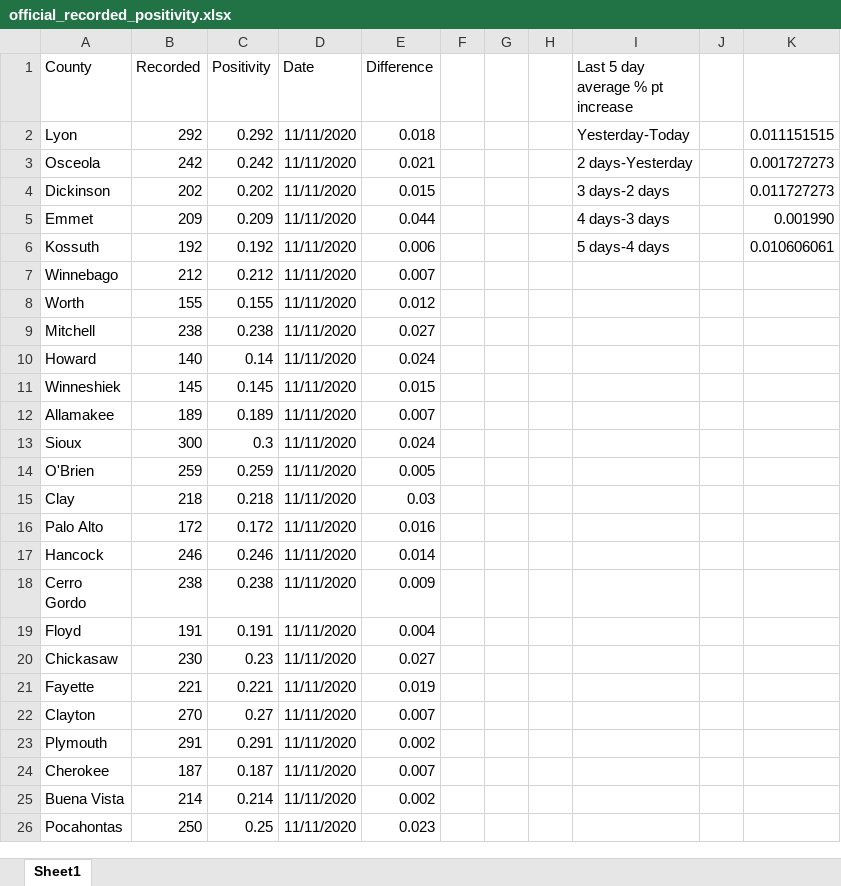
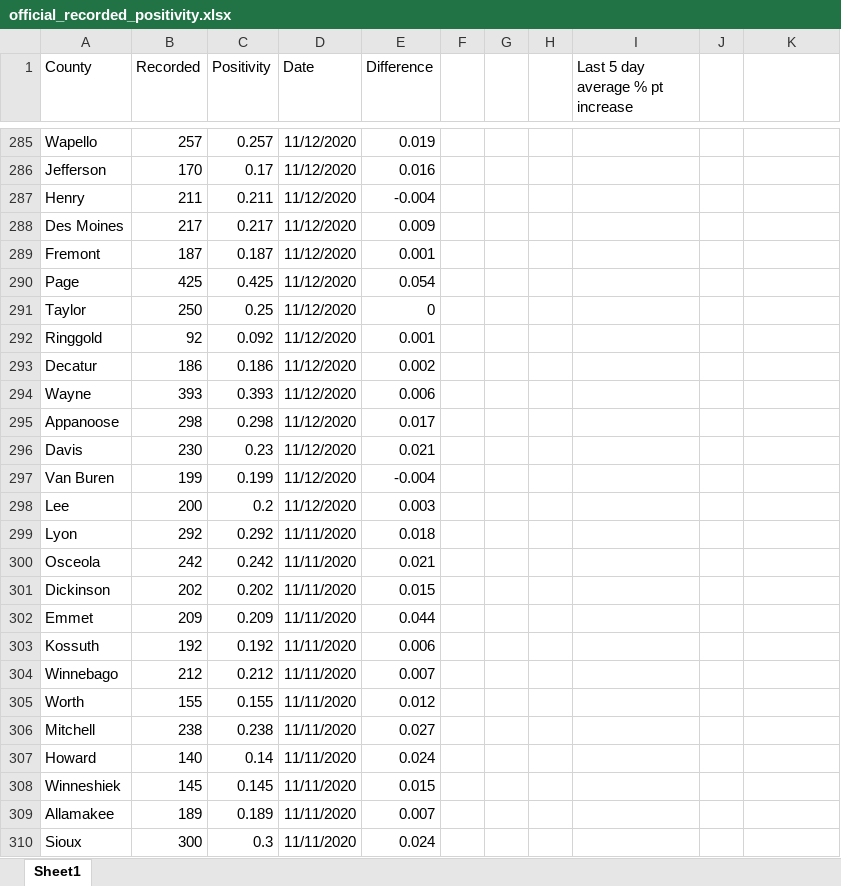
Before and after one commit to mavoss16/covid19, an Excel workbook: official_recorded_positivity.xlsx, sheet Sheet1, drawn as a sheet; only a part is shown, gaps mark what is left out; the shorter side is filled out with more unchanged rows; values as stored, in another font and other column widths than the file's, no borders; addresses are those after the commit; the diff covers the shown part only; the diff names each change by its address in the sheet, - before the commit and + after, or states it on an @@ line.

```diff
--- a/official_recorded_positivity.xlsx (sheet Sheet1)
+++ b/official_recorded_positivity.xlsx (sheet Sheet1)
+row 285: Wapello | 257 | 0.257 | 11/12/2020 | 0.019
+row 286: Jefferson | 170 | 0.17 | 11/12/2020 | 0.016
+row 287: Henry | 211 | 0.211 | 11/12/2020 | -0.004
+row 288: Des Moines | 217 | 0.217 | 11/12/2020 | 0.009
+row 289: Fremont | 187 | 0.187 | 11/12/2020 | 0.001
+row 290: Page | 425 | 0.425 | 11/12/2020 | 0.054
+row 291: Taylor | 250 | 0.25 | 11/12/2020 | 0
+row 292: Ringgold | 92 | 0.092 | 11/12/2020 | 0.001
+row 293: Decatur | 186 | 0.186 | 11/12/2020 | 0.002
+row 294: Wayne | 393 | 0.393 | 11/12/2020 | 0.006
+row 295: Appanoose | 298 | 0.298 | 11/12/2020 | 0.017
+row 296: Davis | 230 | 0.23 | 11/12/2020 | 0.021
+row 297: Van Buren | 199 | 0.199 | 11/12/2020 | -0.004
+row 298: Lee | 200 | 0.2 | 11/12/2020 | 0.003
-I299 (Last 5 day average % pt increase): Yesterday-Today
+I299 (Last 5 day average % pt increase): (empty)
-K299: 0.011151515
+K299: (empty)
-I300 (Last 5 day average % pt increase): 2 days-Yesterday
+I300 (Last 5 day average % pt increase): (empty)
-K300: 0.001727273
+K300: (empty)
-I301 (Last 5 day average % pt increase): 3 days-2 days
+I301 (Last 5 day average % pt increase): (empty)
-K301: 0.011727273
+K301: (empty)
-I302 (Last 5 day average % pt increase): 4 days-3 days
+I302 (Last 5 day average % pt increase): (empty)
-K302: 0.001990
+K302: (empty)
-I303 (Last 5 day average % pt increase): 5 days-4 days
+I303 (Last 5 day average % pt increase): (empty)
-K303: 0.010606061
+K303: (empty)
```
Also changed, not shown: 283 added rows elsewhere in this sheet, formulas that keep their value, 5 other files.
